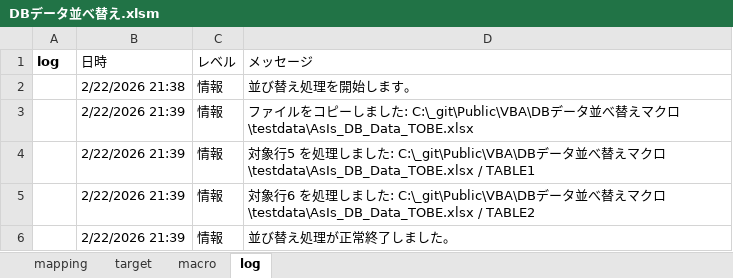
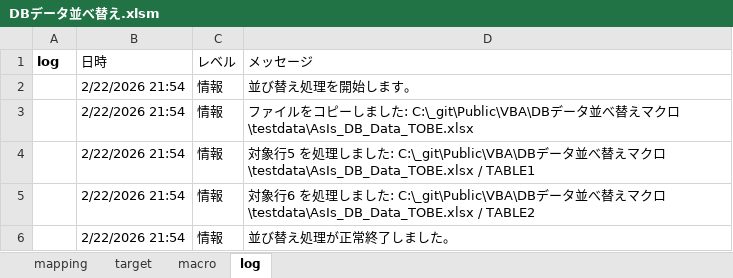
Before and after one commit to mtk57/Public, an Excel workbook: VBA/DBデータ並べ替えマクロ/DBデータ並べ替え.xlsm, sheet log, drawn as a sheet; values as stored, in another font and other column widths than the file's, no borders; the diff names each change by its address in the sheet, - before the commit and + after, or states it on an @@ line.

```diff
--- a/VBA/DBデータ並べ替えマクロ/DBデータ並べ替え.xlsm (sheet log)
+++ b/VBA/DBデータ並べ替えマクロ/DBデータ並べ替え.xlsm (sheet log)
-B2 (日時): 2/22/2026 21:38
+B2 (日時): 2/22/2026 21:54
-B3:B6 (日時): 2/22/2026 21:39
+B3:B6 (日時): 2/22/2026 21:54
```
Also changed, not shown: sheet macro, 2 other files.
